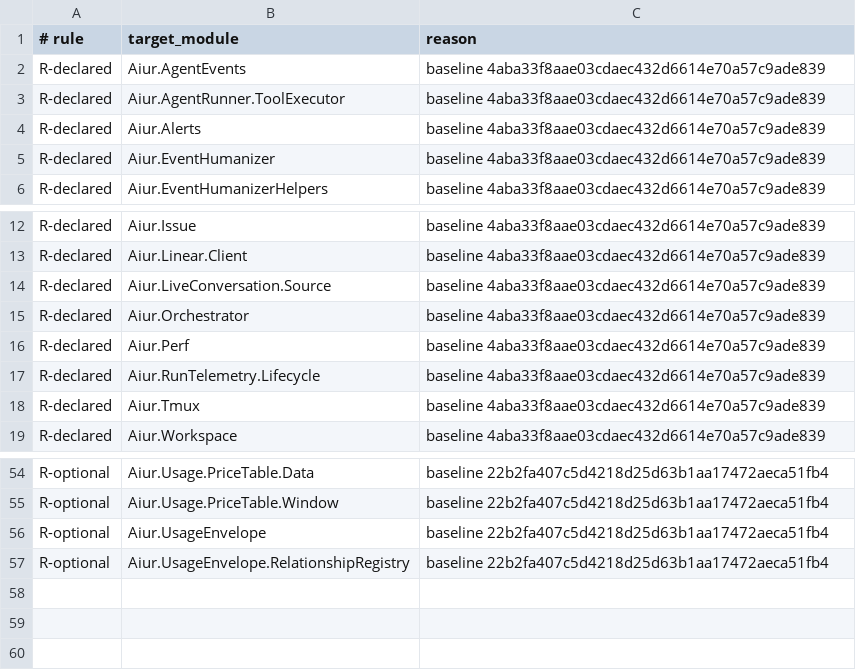
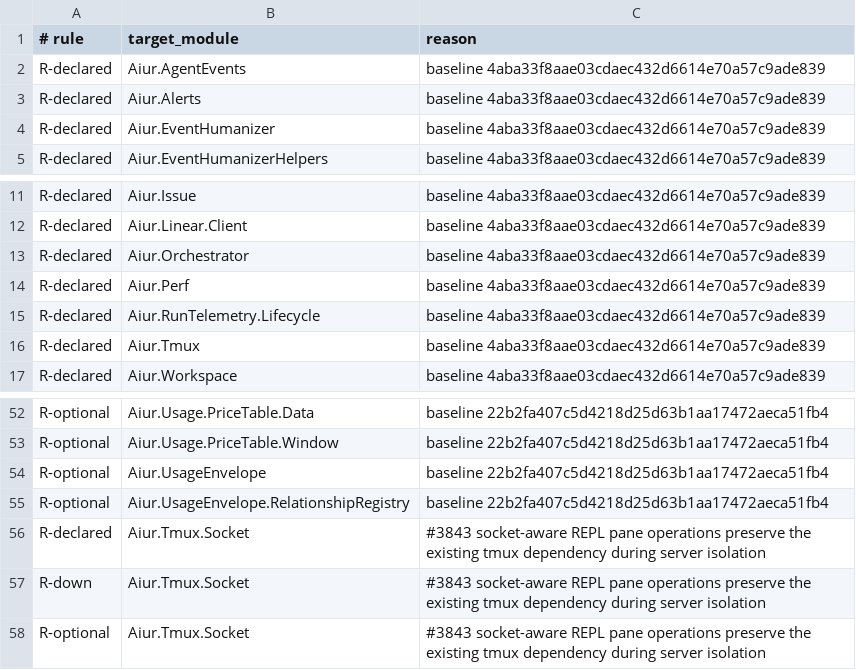
Before and after one commit to aiur-team/aiur, a TSV file: scripts/components/allowlist/harness-adapters.tsv, drawn as a sheet; only a part is shown, gaps mark what is left out.

```diff
--- a/scripts/components/allowlist/harness-adapters.tsv
+++ b/scripts/components/allowlist/harness-adapters.tsv
@@ -2,3 +2,2 @@
 R-declared	Aiur.AgentEvents	baseline 4aba33f8aae03cdaec432d6614e70a57c9ade839
-R-declared	Aiur.AgentRunner.ToolExecutor	baseline 4aba33f8aae03cdaec432d6614e70a57c9ade839
 R-declared	Aiur.Alerts	baseline 4aba33f8aae03cdaec432d6614e70a57c9ade839
@@ -13,3 +12,2 @@ R-declared	Aiur.Issue	baseline 4aba33f8aae03cdaec432d6614e70a57c9ade839
 R-declared	Aiur.Linear.Client	baseline 4aba33f8aae03cdaec432d6614e70a57c9ade839
-R-declared	Aiur.LiveConversation.Source	baseline 4aba33f8aae03cdaec432d6614e70a57c9ade839
 R-declared	Aiur.Orchestrator	baseline 4aba33f8aae03cdaec432d6614e70a57c9ade839
@@ -57 +55,4 @@ R-optional	Aiur.UsageEnvelope	baseline 22b2fa407c5d4218d25d63b1aa17472aeca51fb4
 R-optional	Aiur.UsageEnvelope.RelationshipRegistry	baseline 22b2fa407c5d4218d25d63b1aa17472aeca51fb4
+R-declared	Aiur.Tmux.Socket	#3843 socket-aware REPL pane operations preserve the existing tmux dependency during server isolation
+R-down	Aiur.Tmux.Socket	#3843 socket-aware REPL pane operations preserve the existing tmux dependency during server isolation
+R-optional	Aiur.Tmux.Socket	#3843 socket-aware REPL pane operations preserve the existing tmux dependency during server isolation
```
Also changed, not shown: scripts/components/allowlist/agent-sandbox.tsv, scripts/components/allowlist/orchestration.tsv, 21 other files.
